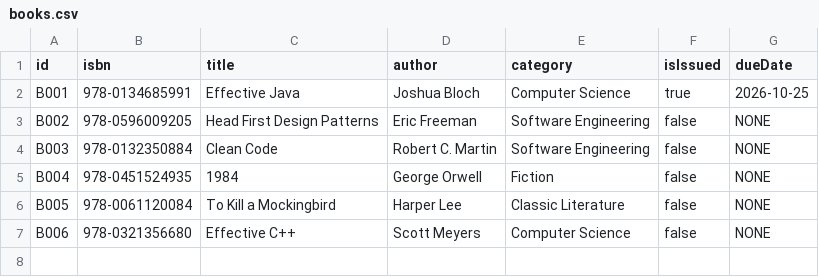
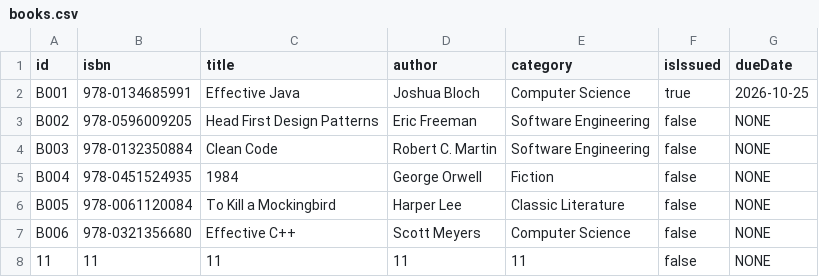
Before and after one commit to pranamprabhu/LibraryManagementSystems, a CSV file: data/books.csv, drawn as a sheet.

Commit message:
chore: update persisted catalog data

```diff
--- a/data/books.csv
+++ b/data/books.csv
@@ -7 +7,2 @@ B005,978-0061120084,To Kill a Mockingbird,Harper Lee,Classic Literature,false,NO
 B006,978-0321356680,Effective C++,Scott Meyers,Computer Science,false,NONE
+11,11,11,11,11,false,NONE
```
